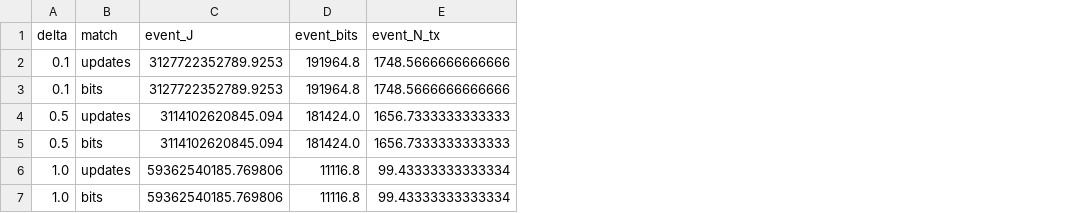
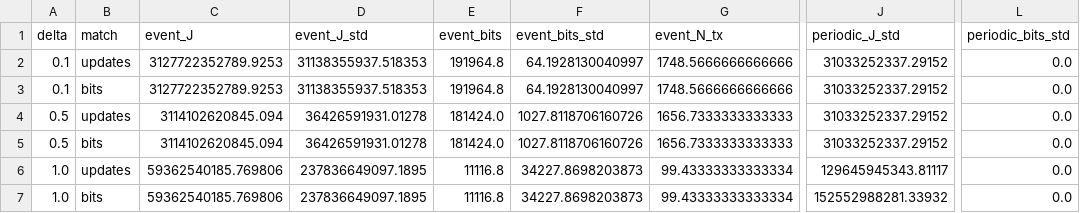
Before and after one commit to puyanguvic/yac, a CSV file: result/exp_periodic_comparison.csv, drawn as a sheet; only a part is shown, gaps mark what is left out; the diff names each change by its address in the sheet, - before the commit and + after, or states it on an @@ line.

```diff
--- a/result/exp_periodic_comparison.csv
+++ b/result/exp_periodic_comparison.csv
+column D (event_J_std), rows 2-7: 31138355937.518353 | 31138355937.518353 | 36426591931.01278 | 36426591931.01278 | 237836649097.1895 | 237836649097.1895
+column F (event_bits_std), rows 2-7: 64.1928130040997 | 64.1928130040997 | 1027.8118706160726 | 1027.8118706160726 | 34227.8698203873 | 34227.8698203873
+column J (periodic_J_std), rows 2-7: 31033252337.29152 | 31033252337.29152 | 31033252337.29152 | 31033252337.29152 | 129645945343.81117 | 152552988281.33932
+column L (periodic_bits_std), rows 2-7: all 0.0
```
Also changed, not shown: result/exp_budget_tradeoff.csv, result/exp_markov_robustness.csv, 12 other files.
